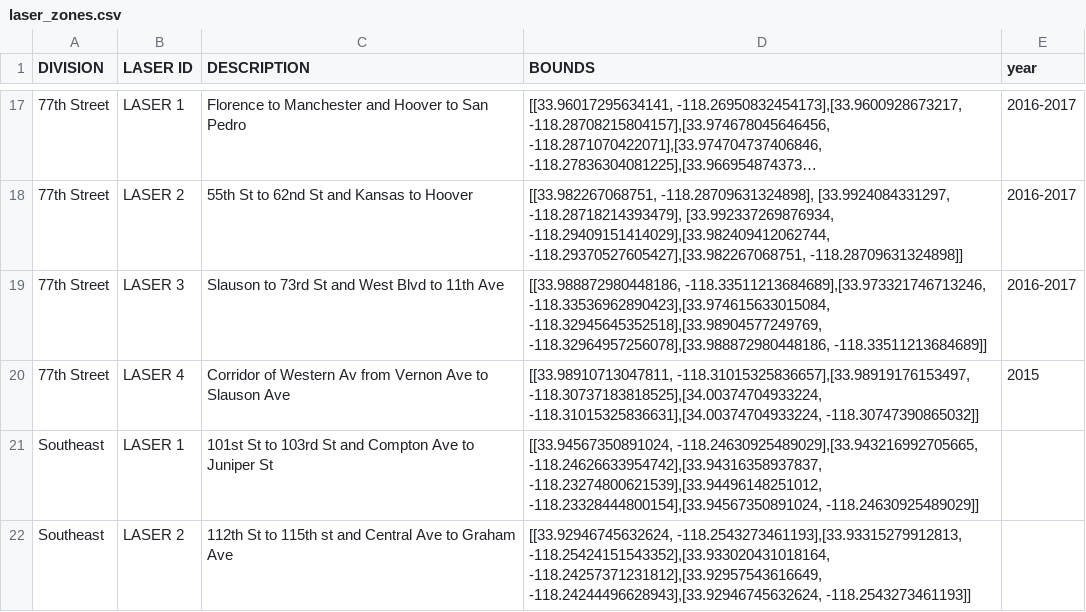
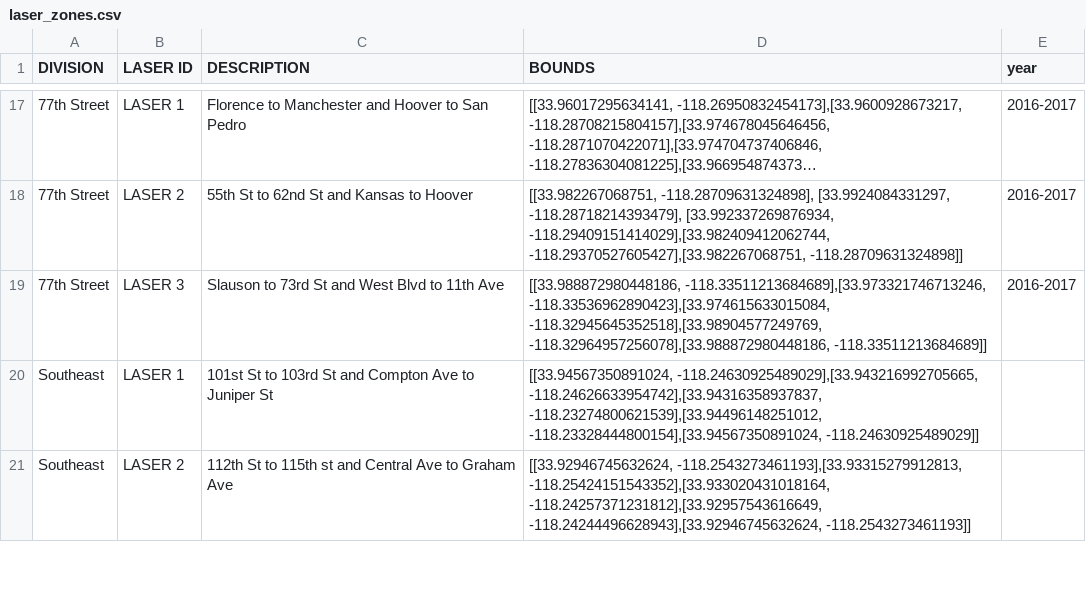
Before and after one commit to communitycoalition/communitycoalition.github.io, a CSV file: map/data/laser_zones.csv, drawn as a sheet; only a part is shown, gaps mark what is left out; long unchanged cells end in …; the diff names each change by its address in the sheet, - before the commit and + after, or states it on an @@ line.

Commit message:
map legend zone, title change, cover change

```diff
--- a/map/data/laser_zones.csv
+++ b/map/data/laser_zones.csv
-row 20: 77th Street | LASER 4 | Corridor of Western Av from Vernon Ave to Slauson Ave | [[33.98910713047811, -118.31015325836657],[33.98919176153497, -118.30737183818525],[34.00374704933224, -118.31015325836631],[34.00374704933224, -118.30747390865032]] | 2015
```
Also changed, not shown: 12 other files.
